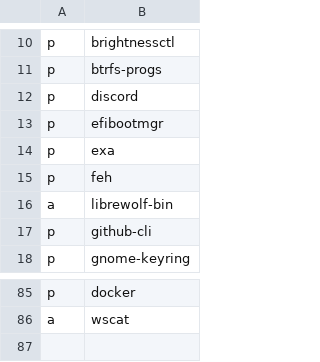
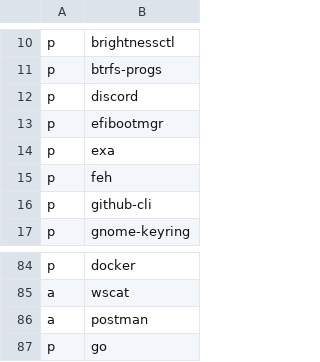
Before and after one commit to ramirocabral/dotfiles, a CSV file: progs.csv, drawn as a sheet; only a part is shown, gaps mark what is left out.

Commit message:
updated progs.csv

```diff
--- a/progs.csv
+++ b/progs.csv
@@ -15,3 +15,2 @@ p,exa
 p,feh
-a,librewolf-bin
 p,github-cli
@@ -86 +85,3 @@ p,docker
 a,wscat
+a,postman
+p,go
```
